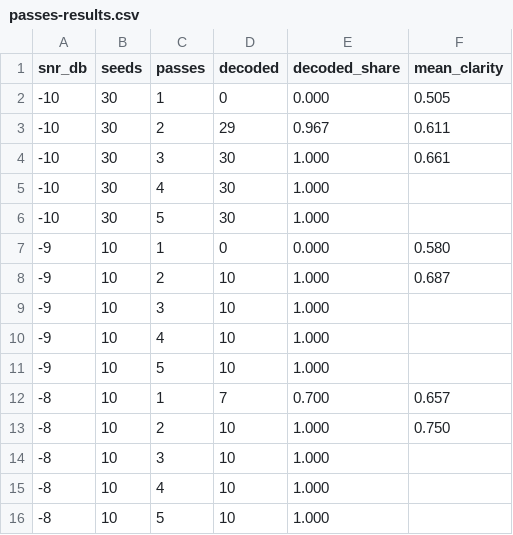
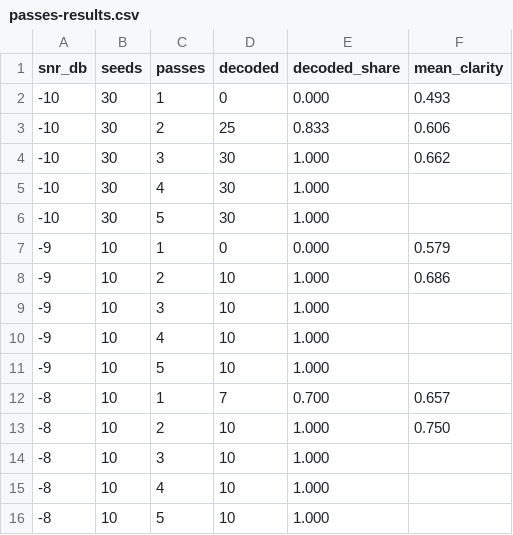
Before and after one commit to angelajin-gif/ghost-tape, a CSV file: docs/passes-results.csv, drawn as a sheet.

Commit message:
Log S9; multi-pass results after S9 (docs/passes-results.*)

```diff
--- a/docs/passes-results.csv
+++ b/docs/passes-results.csv
@@ -1,9 +1,9 @@
 snr_db,seeds,passes,decoded,decoded_share,mean_clarity
--10,30,1,0,0.000,0.505
--10,30,2,29,0.967,0.611
--10,30,3,30,1.000,0.661
+-10,30,1,0,0.000,0.493
+-10,30,2,25,0.833,0.606
+-10,30,3,30,1.000,0.662
 -10,30,4,30,1.000,
 -10,30,5,30,1.000,
--9,10,1,0,0.000,0.580
--9,10,2,10,1.000,0.687
+-9,10,1,0,0.000,0.579
+-9,10,2,10,1.000,0.686
 -9,10,3,10,1.000,
```
Also changed, not shown: 2 other files.
